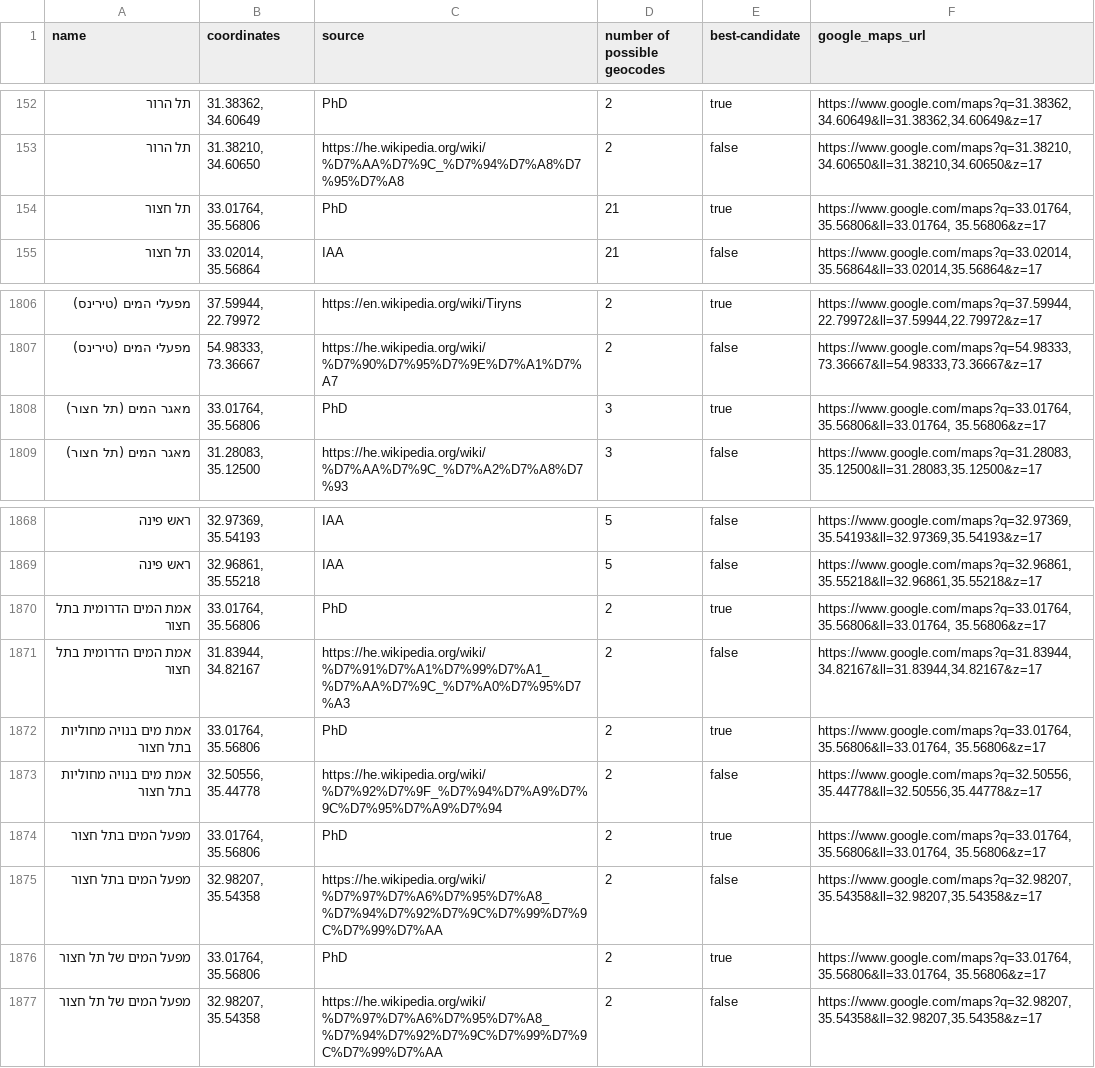
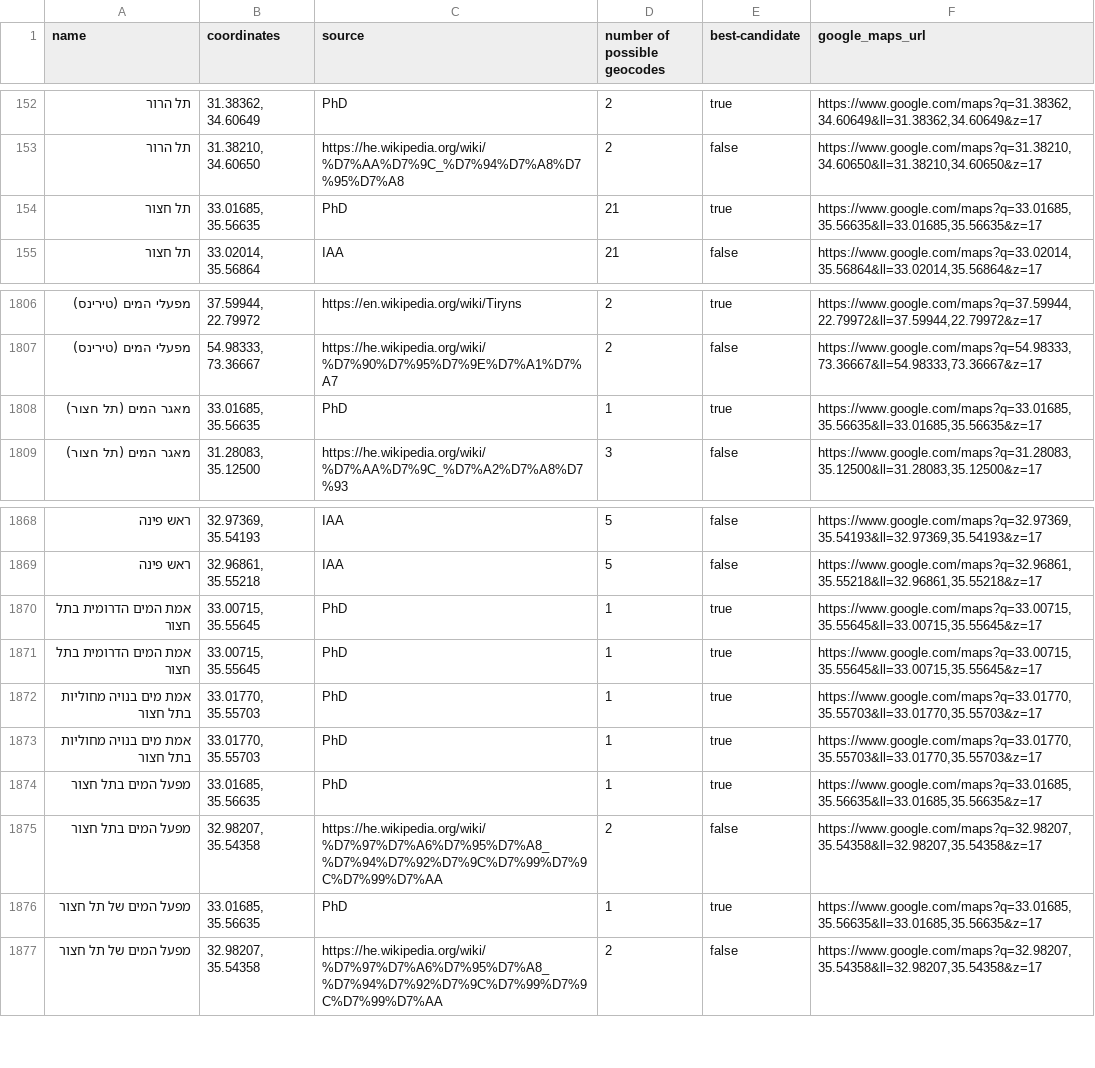
Before and after one commit to itzikst/LocationExtractor, a CSV file: data/geocoded_locations.csv, drawn as a sheet; only a part is shown, gaps mark what is left out; the diff covers the shown part only.

```diff
--- a/data/geocoded_locations.csv
+++ b/data/geocoded_locations.csv
@@ -153,3 +153,3 @@ name,coordinates,source,number of possible geocodes,best-candidate,google_maps_u
 "תל הרור","31.38210, 34.60650","https://he.wikipedia.org/wiki/%D7%AA%D7%9C_%D7%94%D7%A8%D7%95%D7%A8",2,false,"https://www.google.com/maps?q=31.38210,34.60650&ll=31.38210,34.60650&z=17"
-"תל חצור","33.01764, 35.56806","PhD",21,true,"https://www.google.com/maps?q=33.01764, 35.56806&ll=33.01764, 35.56806&z=17"
+"תל חצור","33.01685, 35.56635","PhD",21,true,"https://www.google.com/maps?q=33.01685,35.56635&ll=33.01685,35.56635&z=17"
 "תל חצור","33.02014, 35.56864","IAA",21,false,"https://www.google.com/maps?q=33.02014,35.56864&ll=33.02014,35.56864&z=17"
@@ -1807,3 +1807,3 @@ name,coordinates,source,number of possible geocodes,best-candidate,google_maps_u
 "מפעלי המים (טירינס)","54.98333, 73.36667","https://he.wikipedia.org/wiki/%D7%90%D7%95%D7%9E%D7%A1%D7%A7",2,false,"https://www.google.com/maps?q=54.98333,73.36667&ll=54.98333,73.36667&z=17"
-"מאגר המים (תל חצור)","33.01764, 35.56806","PhD",3,true,"https://www.google.com/maps?q=33.01764, 35.56806&ll=33.01764, 35.56806&z=17"
+"מאגר המים (תל חצור)","33.01685, 35.56635","PhD",1,true,"https://www.google.com/maps?q=33.01685,35.56635&ll=33.01685,35.56635&z=17"
 "מאגר המים (תל חצור)","31.28083, 35.12500","https://he.wikipedia.org/wiki/%D7%AA%D7%9C_%D7%A2%D7%A8%D7%93",3,false,"https://www.google.com/maps?q=31.28083,35.12500&ll=31.28083,35.12500&z=17"
@@ -1869,9 +1869,9 @@ name,coordinates,source,number of possible geocodes,best-candidate,google_maps_u
 "ראש פינה","32.96861, 35.55218","IAA",5,false,"https://www.google.com/maps?q=32.96861,35.55218&ll=32.96861,35.55218&z=17"
-"אמת המים הדרומית בתל חצור","33.01764, 35.56806","PhD",2,true,"https://www.google.com/maps?q=33.01764, 35.56806&ll=33.01764, 35.56806&z=17"
-"אמת המים הדרומית בתל חצור","31.83944, 34.82167","https://he.wikipedia.org/wiki/%D7%91%D7%A1%D7%99%D7%A1_%D7%AA%D7%9C_%D7%A0%D7%95%D7%A3",2,false,"https://www.google.com/maps?q=31.83944,34.82167&ll=31.83944,34.82167&z=17"
-"אמת מים בנויה מחוליות בתל חצור","33.01764, 35.56806","PhD",2,true,"https://www.google.com/maps?q=33.01764, 35.56806&ll=33.01764, 35.56806&z=17"
-"אמת מים בנויה מחוליות בתל חצור","32.50556, 35.44778","https://he.wikipedia.org/wiki/%D7%92%D7%9F_%D7%94%D7%A9%D7%9C%D7%95%D7%A9%D7%94",2,false,"https://www.google.com/maps?q=32.50556,35.44778&ll=32.50556,35.44778&z=17"
-"מפעל המים בתל חצור","33.01764, 35.56806","PhD",2,true,"https://www.google.com/maps?q=33.01764, 35.56806&ll=33.01764, 35.56806&z=17"
+"אמת המים הדרומית בתל חצור","33.00715, 35.55645","PhD",1,true,"https://www.google.com/maps?q=33.00715,35.55645&ll=33.00715,35.55645&z=17"
+"אמת המים הדרומית בתל חצור","33.00715, 35.55645","PhD",1,true,"https://www.google.com/maps?q=33.00715,35.55645&ll=33.00715,35.55645&z=17"
+"אמת מים בנויה מחוליות בתל חצור","33.01770, 35.55703","PhD",1,true,"https://www.google.com/maps?q=33.01770,35.55703&ll=33.01770,35.55703&z=17"
+"אמת מים בנויה מחוליות בתל חצור","33.01770, 35.55703","PhD",1,true,"https://www.google.com/maps?q=33.01770,35.55703&ll=33.01770,35.55703&z=17"
+"מפעל המים בתל חצור","33.01685, 35.56635","PhD",1,true,"https://www.google.com/maps?q=33.01685,35.56635&ll=33.01685,35.56635&z=17"
 "מפעל המים בתל חצור","32.98207, 35.54358","https://he.wikipedia.org/wiki/%D7%97%D7%A6%D7%95%D7%A8_%D7%94%D7%92%D7%9C%D7%99%D7%9C%D7%99%D7%AA",2,false,"https://www.google.com/maps?q=32.98207,35.54358&ll=32.98207,35.54358&z=17"
-"מפעל המים של תל חצור","33.01764, 35.56806","PhD",2,true,"https://www.google.com/maps?q=33.01764, 35.56806&ll=33.01764, 35.56806&z=17"
+"מפעל המים של תל חצור","33.01685, 35.56635","PhD",1,true,"https://www.google.com/maps?q=33.01685,35.56635&ll=33.01685,35.56635&z=17"
 "מפעל המים של תל חצור","32.98207, 35.54358","https://he.wikipedia.org/wiki/%D7%97%D7%A6%D7%95%D7%A8_%D7%94%D7%92%D7%9C%D7%99%D7%9C%D7%99%D7%AA",2,false,"https://www.google.com/maps?q=32.98207,35.54358&ll=32.98207,35.54358&z=17"
```
Also changed, not shown: 5 added rows, 5 removed rows and 31 edited cells elsewhere in this file, data/csv_layers/06_Middle_Bronze.csv, data/csv_layers/07_Late_Bronze.csv, 19 other files.
